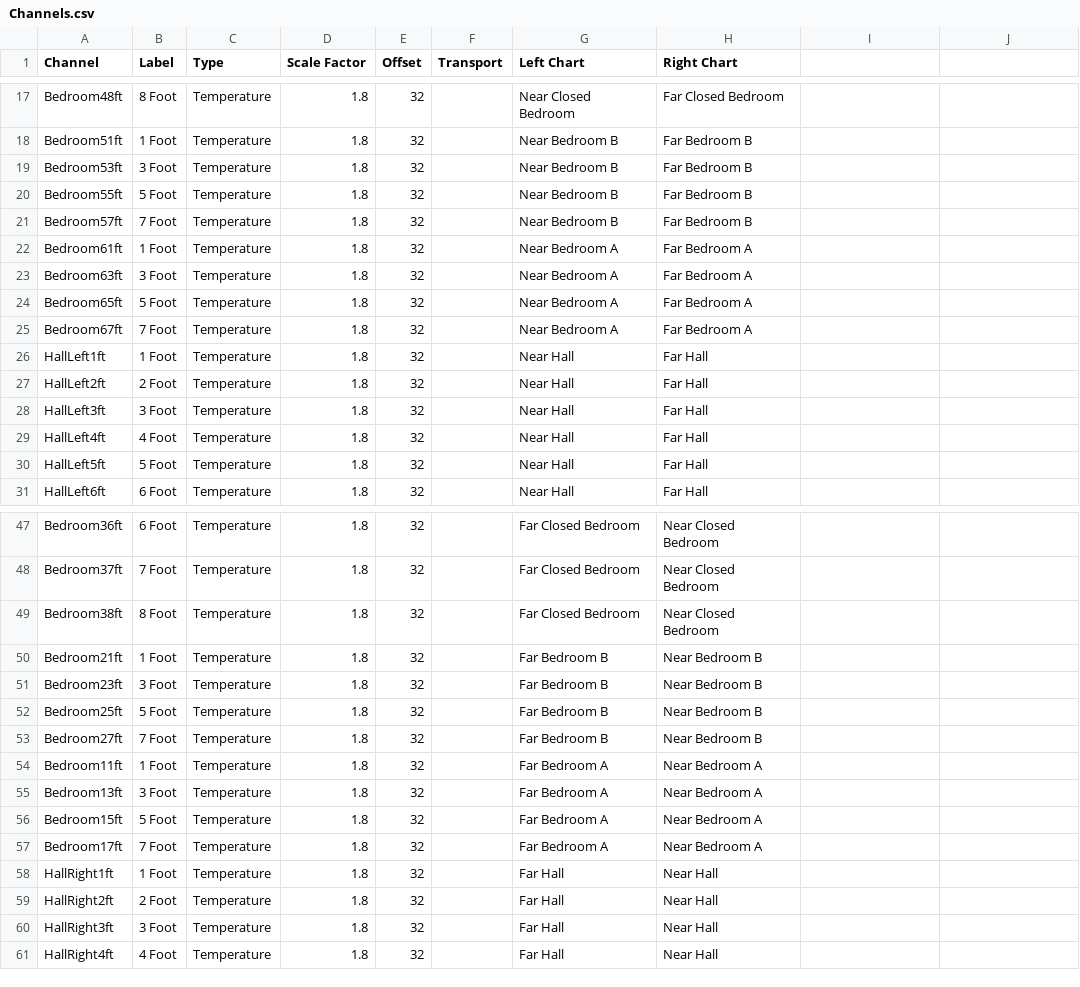
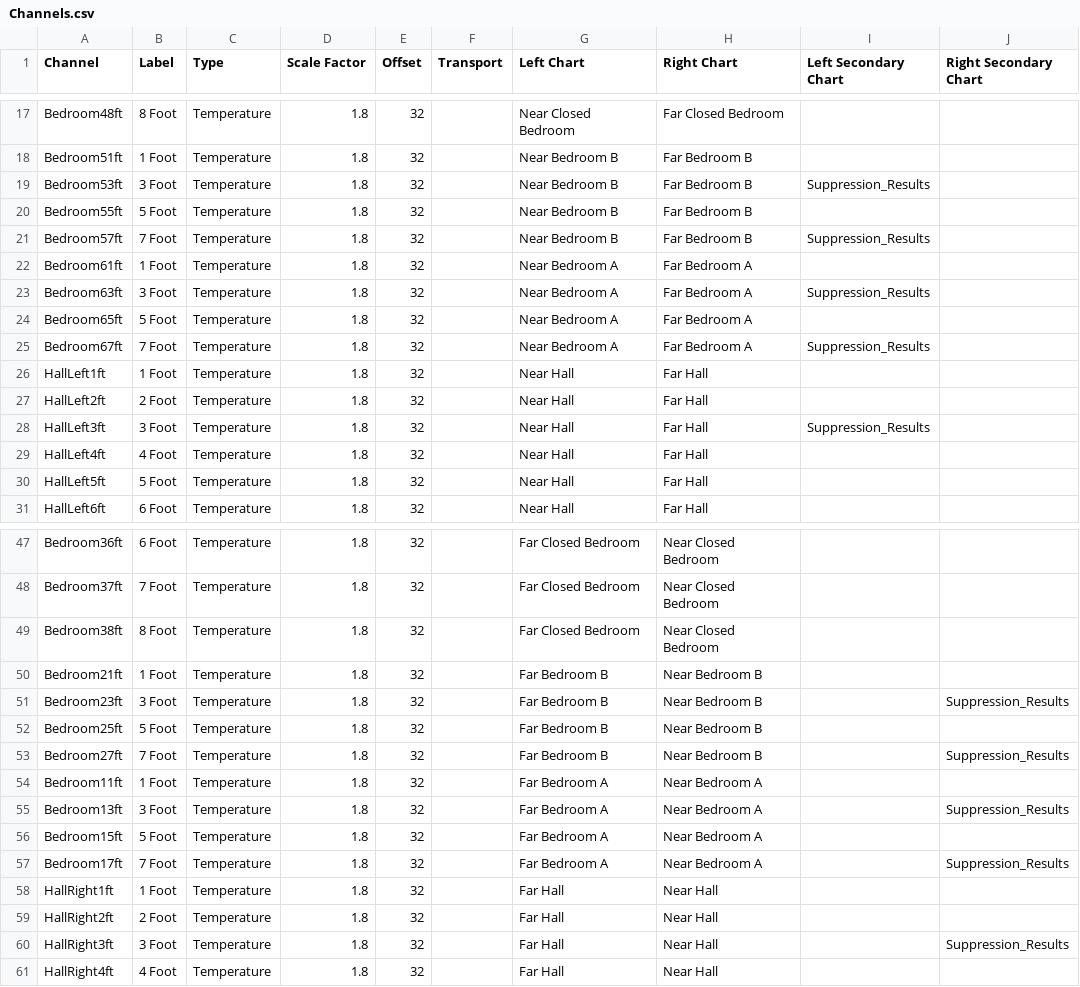
Before and after one commit to jwregan2/IFSI-1, a CSV file: Info/Channels.csv, drawn as a sheet; only a part is shown, gaps mark what is left out; the diff names each change by its address in the sheet, - before the commit and + after, or states it on an @@ line.

```diff
--- a/Info/Channels.csv
+++ b/Info/Channels.csv
-I1: (empty)
+I1: Left Secondary Chart
-J1: (empty)
+J1: Right Secondary Chart
-I19 (Left Secondary Chart): (empty)
+I19 (Left Secondary Chart): Suppression_Results
-I21 (Left Secondary Chart): (empty)
+I21 (Left Secondary Chart): Suppression_Results
-I23 (Left Secondary Chart): (empty)
+I23 (Left Secondary Chart): Suppression_Results
-I25 (Left Secondary Chart): (empty)
+I25 (Left Secondary Chart): Suppression_Results
-I28 (Left Secondary Chart): (empty)
+I28 (Left Secondary Chart): Suppression_Results
-J51 (Right Secondary Chart): (empty)
+J51 (Right Secondary Chart): Suppression_Results
-J53 (Right Secondary Chart): (empty)
+J53 (Right Secondary Chart): Suppression_Results
-J55 (Right Secondary Chart): (empty)
+J55 (Right Secondary Chart): Suppression_Results
-J57 (Right Secondary Chart): (empty)
+J57 (Right Secondary Chart): Suppression_Results
-J60 (Right Secondary Chart): (empty)
+J60 (Right Secondary Chart): Suppression_Results
```
Also changed, not shown: Info/Charts.csv, 4 other files.
